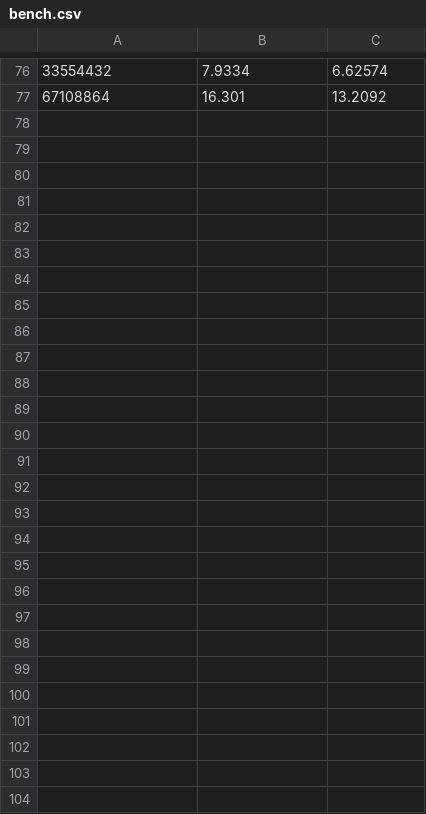
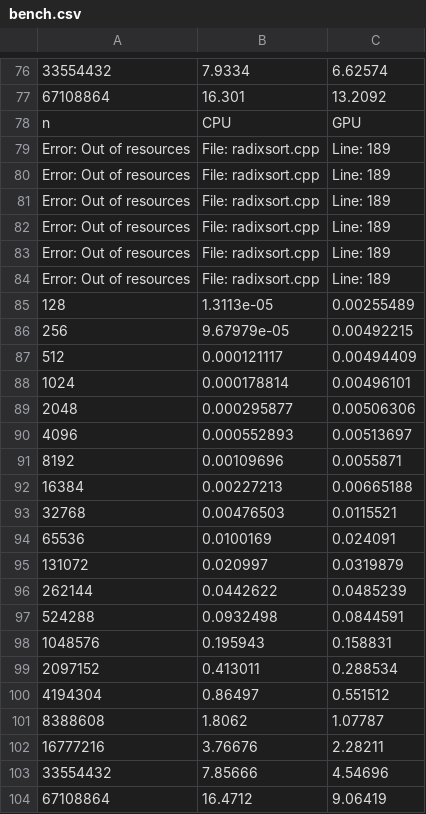
Before and after one commit to leongyh/CS194, a CSV file: Assignment6/hw6/hw6/bench.csv, drawn as a sheet; only a part is shown, gaps mark what is left out; the diff names each change by its address in the sheet, - before the commit and + after, or states it on an @@ line.

```diff
--- a/Assignment6/hw6/hw6/bench.csv
+++ b/Assignment6/hw6/hw6/bench.csv
+row 78: n | CPU | GPU
+row 79: Error: Out of resources | File: radixsort.cpp | Line: 189
+row 80: Error: Out of resources | File: radixsort.cpp | Line: 189
+row 81: Error: Out of resources | File: radixsort.cpp | Line: 189
+row 82: Error: Out of resources | File: radixsort.cpp | Line: 189
+row 83: Error: Out of resources | File: radixsort.cpp | Line: 189
+row 84: Error: Out of resources | File: radixsort.cpp | Line: 189
+row 85: 128 | 1.3113e-05 | 0.00255489
+row 86: 256 | 9.67979e-05 | 0.00492215
+row 87: 512 | 0.000121117 | 0.00494409
+row 88: 1024 | 0.000178814 | 0.00496101
+row 89: 2048 | 0.000295877 | 0.00506306
+row 90: 4096 | 0.000552893 | 0.00513697
+row 91: 8192 | 0.00109696 | 0.0055871
+row 92: 16384 | 0.00227213 | 0.00665188
+row 93: 32768 | 0.00476503 | 0.0115521
+row 94: 65536 | 0.0100169 | 0.024091
+row 95: 131072 | 0.020997 | 0.0319879
+row 96: 262144 | 0.0442622 | 0.0485239
+row 97: 524288 | 0.0932498 | 0.0844591
+row 98: 1048576 | 0.195943 | 0.158831
+row 99: 2097152 | 0.413011 | 0.288534
+row 100: 4194304 | 0.86497 | 0.551512
+row 101: 8388608 | 1.8062 | 1.07787
+row 102: 16777216 | 3.76676 | 2.28211
+row 103: 33554432 | 7.85666 | 4.54696
+row 104: 67108864 | 16.4712 | 9.06419
```
Also changed, not shown: 3 other files.
